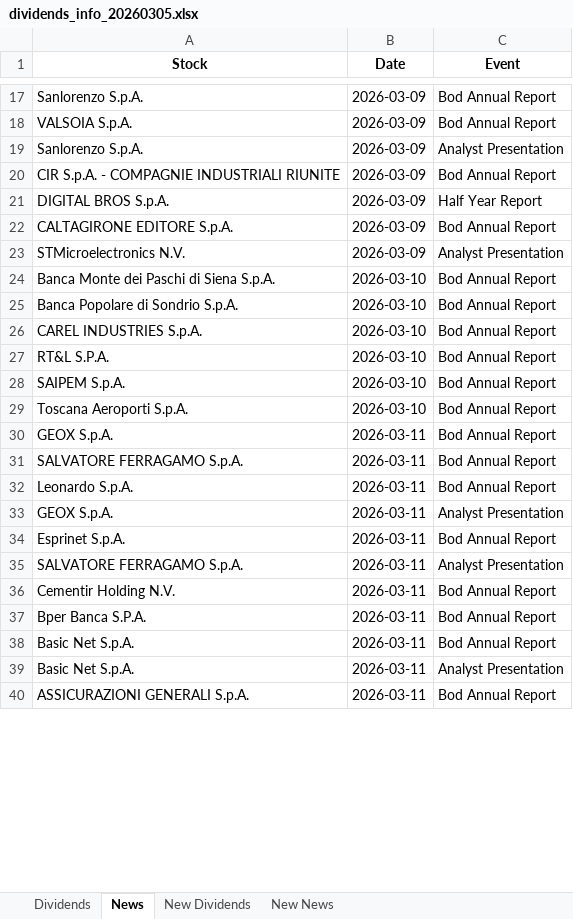
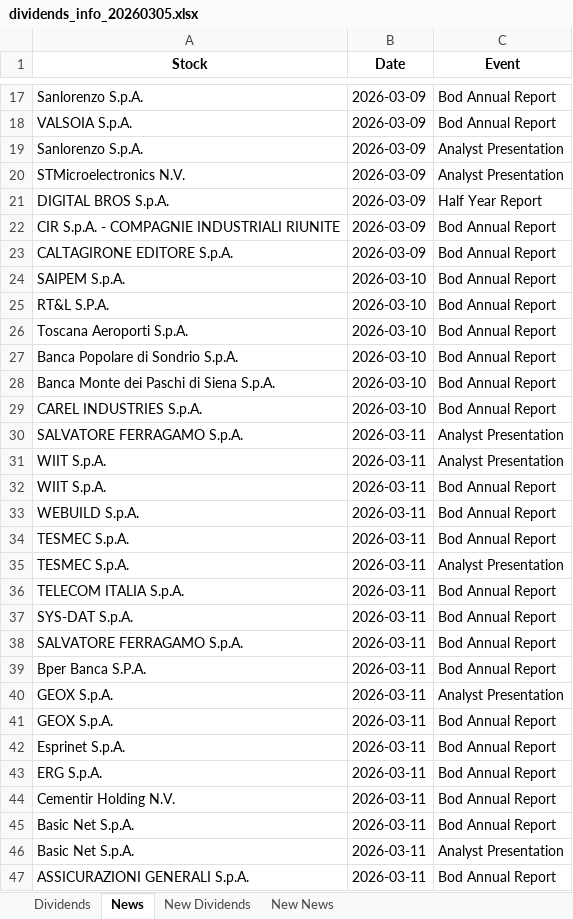
Before and after one commit to pattuallo/pattuallo.github.io, an Excel workbook: data/dividends_info_20260305.xlsx, sheet News, drawn as a sheet; only a part is shown, gaps mark what is left out; values as stored, in another font and other column widths than the file's, no borders; addresses are those after the commit; the diff covers the shown part only; the diff names each change by its address in the sheet, - before the commit and + after, or states it on an @@ line.

```diff
--- a/data/dividends_info_20260305.xlsx (sheet News)
+++ b/data/dividends_info_20260305.xlsx (sheet News)
@@ row 23 moved to row 20: STMicroelectronics N.V. @@
+row 24: SAIPEM S.p.A. | 2026-03-10 | Bod Annual Report
+row 25: RT&L S.P.A. | 2026-03-10 | Bod Annual Report
+row 26: Toscana Aeroporti S.p.A. | 2026-03-10 | Bod Annual Report
@@ row 25 moved to row 27: Banca Popolare di Sondrio S.p.A. @@
@@ row 35 moved to row 30: SALVATORE FERRAGAMO S.p.A. @@
+row 31: WIIT S.p.A. | 2026-03-11 | Analyst Presentation
-A32 (Stock): RT&L S.P.A.
+A32 (Stock): WIIT S.p.A.
-B32 (Date): 2026-03-10
+B32 (Date): 2026-03-11
+row 33: WEBUILD S.p.A. | 2026-03-11 | Bod Annual Report
-A34 (Stock): SAIPEM S.p.A.
+A34 (Stock): TESMEC S.p.A.
-B34 (Date): 2026-03-10
+B34 (Date): 2026-03-11
+row 35: TESMEC S.p.A. | 2026-03-11 | Analyst Presentation
+row 36: TELECOM ITALIA S.p.A. | 2026-03-11 | Bod Annual Report
-A37 (Stock): Toscana Aeroporti S.p.A.
+A37 (Stock): SYS-DAT S.p.A.
-B37 (Date): 2026-03-10
+B37 (Date): 2026-03-11
@@ row 31 moved to row 38: SALVATORE FERRAGAMO S.p.A. @@
@@ row 37 moved to row 39: Bper Banca S.P.A. @@
@@ row 33 moved to row 40: GEOX S.p.A. @@
@@ row 32 moved to row 48: Leonardo S.p.A. @@
@@ row 41 moved to row 43: ERG S.p.A. @@
```
Also changed, not shown: 128 added rows, 88 moved rows and 60 edited cells elsewhere in this sheet, sheet Dividends, sheet New Dividends, sheet New News, 1 other file.
